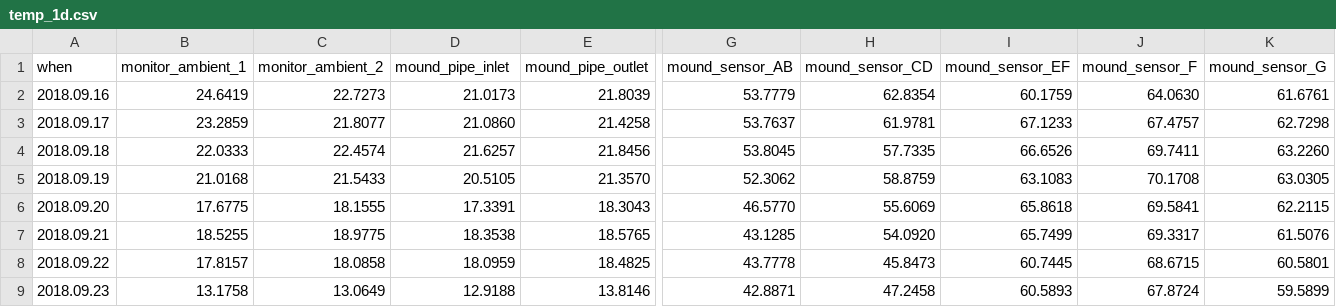
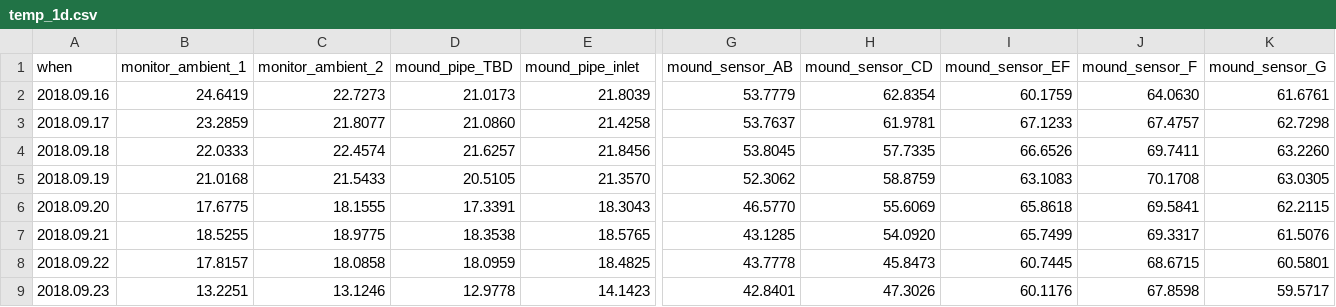
Before and after one commit to pgcrumley/MoundController, a CSV file: Data/temp_1d.csv, drawn as a sheet; only a part is shown, gaps mark what is left out; removed rows and columns are numbered as before the commit, all else as after; rows hold the shown columns only; the diff names each change by its address in the sheet, - before the commit and + after, or states it on an @@ line.

Commit message:
update data on Sun, Sep 23, 2018 11:53:00

```diff
--- a/Data/temp_1d.csv
+++ b/Data/temp_1d.csv
-D1: mound_pipe_inlet
+D1: mound_pipe_TBD
-E1: mound_pipe_outlet
+E1: mound_pipe_inlet
-row 9: 2018.09.23 | 13.1758 | 13.0649 | 12.9188 | 13.8146 | 42.8871 | 47.2458 | 60.5893 | 67.8724 | 59.5899
+row 9: 2018.09.23 | 13.2251 | 13.1246 | 12.9778 | 14.1423 | 42.8401 | 47.3026 | 60.1176 | 67.8598 | 59.5717
```
Also changed, not shown: Data/temp_1h.csv.
